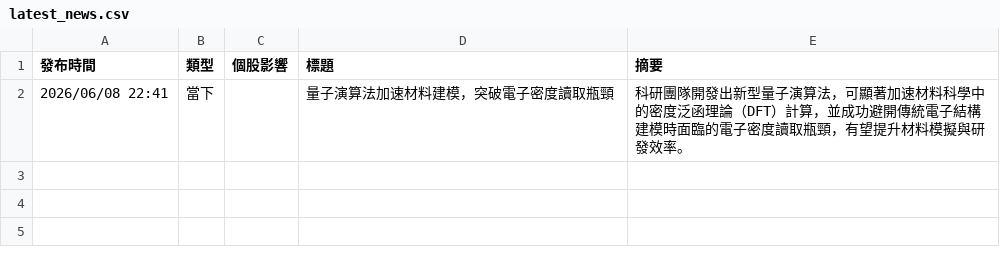
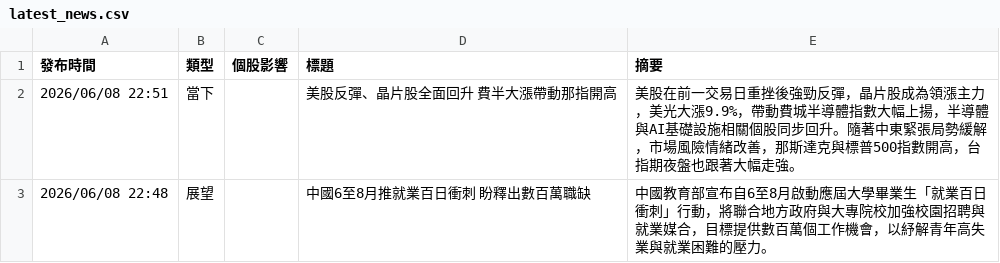
Before and after one commit to ShaLauTie/Stock, a CSV file: stock_news/latest_news.csv, drawn as a sheet; removed rows and columns are numbered as before the commit, all else as after; the diff names each change by its address in the sheet, - before the commit and + after, or states it on an @@ line.

Commit message:
Auto update stock news

```diff
--- a/stock_news/latest_news.csv
+++ b/stock_news/latest_news.csv
-row 2: 2026/06/08 22:41 | 當下 |  | 量子演算法加速材料建模，突破電子密度讀取瓶頸 | 科研團隊開發出新型量子演算法，可顯著加速材料科學中的密度泛函理論（DFT）計算，並成功避開傳統電子結構建模時面臨的電子密度讀取瓶頸，有望提升材料模擬與研發效率。
+row 2: 2026/06/08 22:51 | 當下 |  | 美股反彈、晶片股全面回升 費半大漲帶動那指開高 | 美股在前一交易日重挫後強勁反彈，晶片股成為領漲主力，美光大漲9.9%，帶動費城半導體指數大幅上揚，半導體與AI基礎設施相關個股同步回升。隨著中東緊張局勢緩解，市場風險情緒改善，那斯達克與標普500指數開高，台指期夜盤也跟著大幅走強。
+row 3: 2026/06/08 22:48 | 展望 |  | 中國6至8月推就業百日衝刺 盼釋出數百萬職缺 | 中國教育部宣布自6至8月啟動應屆大學畢業生「就業百日衝刺」行動，將聯合地方政府與大專院校加強校園招聘與就業媒合，目標提供數百萬個工作機會，以紓解青年高失業與就業困難的壓力。
```
